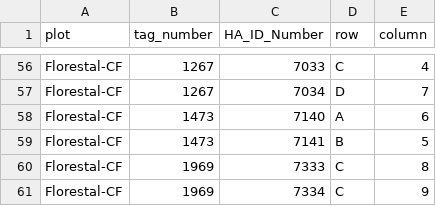
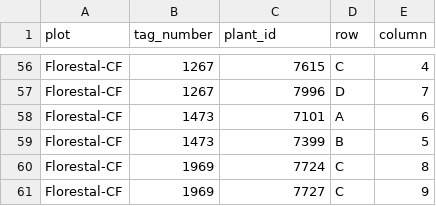
Before and after one commit to BrunaLab/HeliconiaSurveys, a CSV file: data_check/dupes_heliconia_numbers.csv, drawn as a sheet; only a part is shown, gaps mark what is left out; the diff covers the shown part only.

```diff
--- a/data_check/dupes_heliconia_numbers.csv
+++ b/data_check/dupes_heliconia_numbers.csv
@@ -1 +1 @@
-"plot","tag_number","HA_ID_Number","row","column"
+"plot","tag_number","plant_id","row","column"
@@ -56,6 +56,6 @@
-"Florestal-CF",1267,7033,"C","4"
-"Florestal-CF",1267,7034,"D","7"
-"Florestal-CF",1473,7140,"A","6"
-"Florestal-CF",1473,7141,"B","5"
-"Florestal-CF",1969,7333,"C","8"
-"Florestal-CF",1969,7334,"C","9"
+"Florestal-CF",1267,7615,"C","4"
+"Florestal-CF",1267,7996,"D","7"
+"Florestal-CF",1473,7101,"A","6"
+"Florestal-CF",1473,7399,"B","5"
+"Florestal-CF",1969,7724,"C","8"
+"Florestal-CF",1969,7727,"C","9"
```
Also changed, not shown: 2 added rows, 2 removed rows and 52 edited cells elsewhere in this file, data_check/Not_on_List_plants.csv, data_check/ULY_plants.csv, 5 other files.
